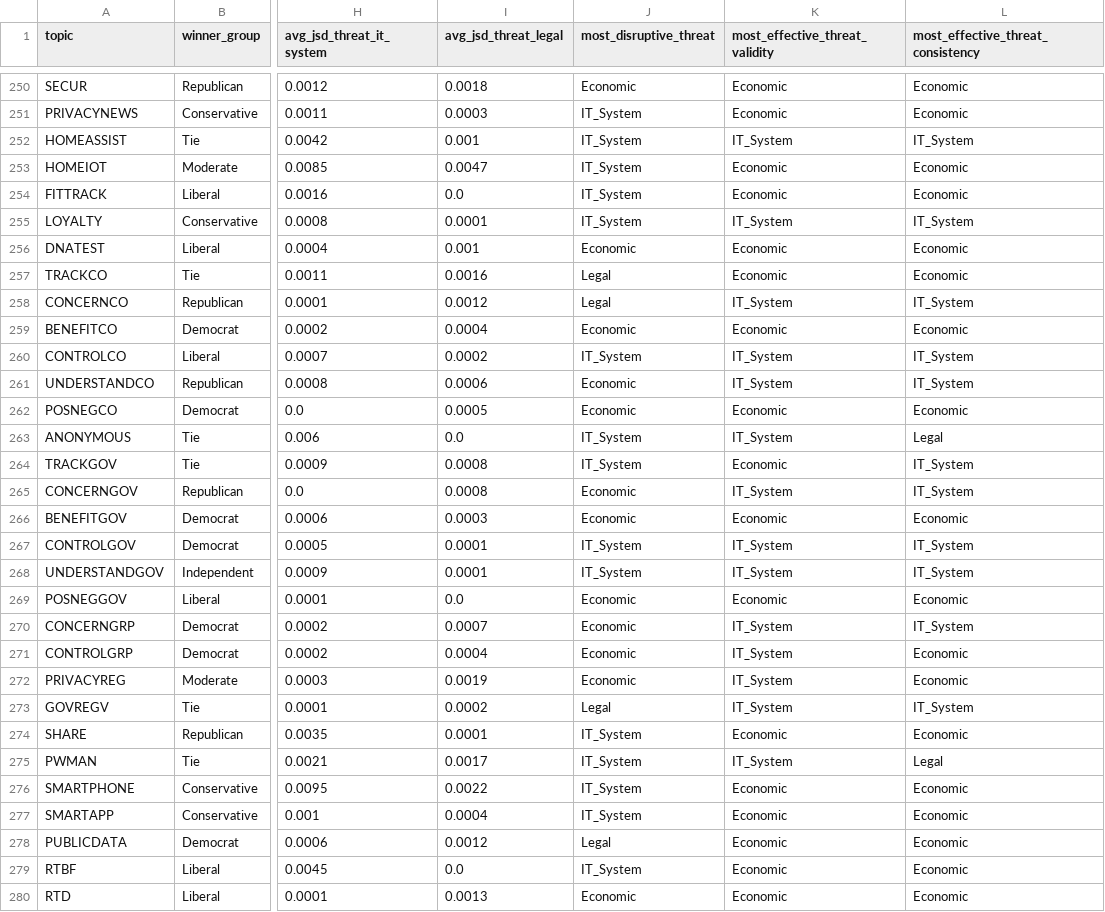
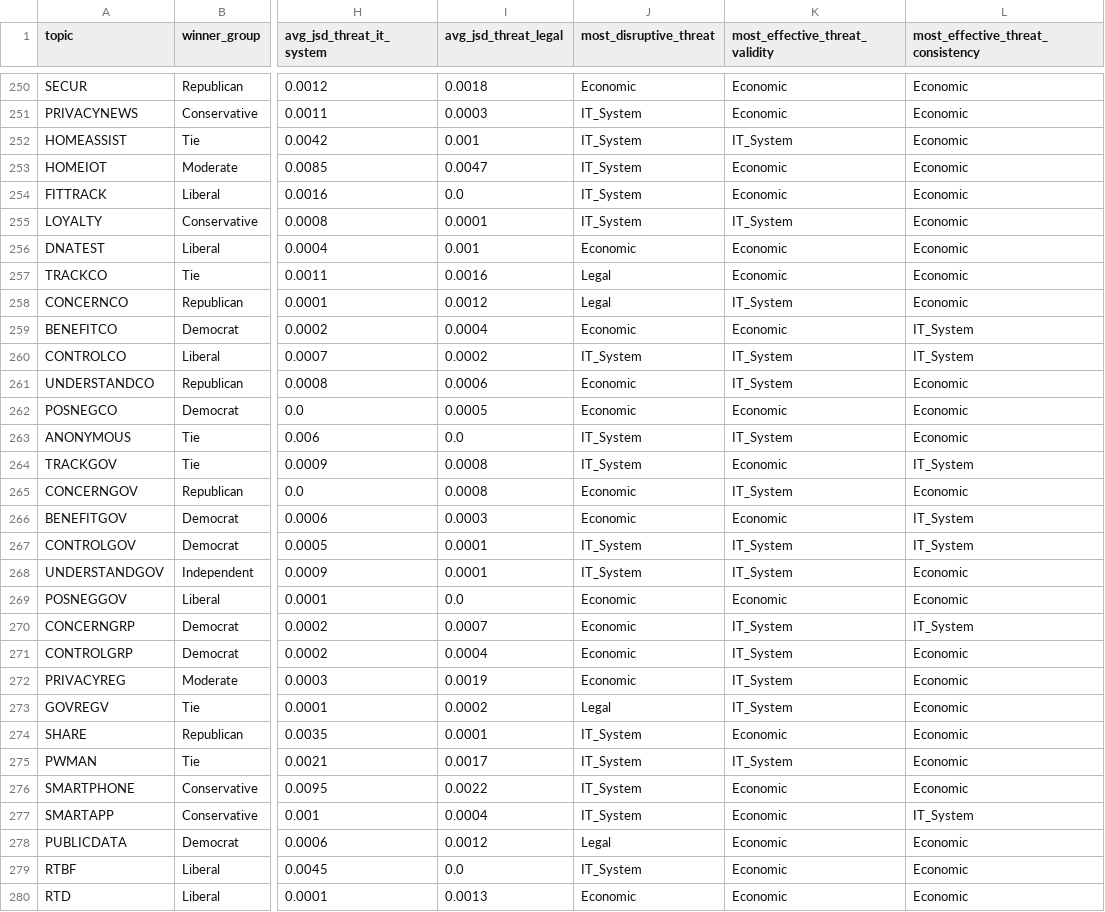
Before and after one commit to EsterAdinolfi/DEEP_ANN_project_Adinolfi, a CSV file: dataset_e_script/progetto/risultati/pythia_1.4b/report_topic_pythia_1.4b.csv, drawn as a sheet; only a part is shown, gaps mark what is left out; the diff covers the shown part only; the diff names each change by its address in the sheet, - before the commit and + after, or states it on an @@ line.

```diff
--- a/dataset_e_script/progetto/risultati/pythia_1.4b/report_topic_pythia_1.4b.csv
+++ b/dataset_e_script/progetto/risultati/pythia_1.4b/report_topic_pythia_1.4b.csv
-L252: IT_System
+L252: Economic
-L255: IT_System
+L255: Economic
-L258: IT_System
+L258: Economic
-L259: Economic
+L259: IT_System
-L261: IT_System
+L261: Economic
-L263: Legal
+L263: Economic
-L265: IT_System
+L265: Economic
-L266: Economic
+L266: IT_System
-L268: IT_System
+L268: Economic
-L273: IT_System
+L273: Economic
-L275: Legal
+L275: Economic
-L277: Economic
+L277: IT_System
```
Also changed, not shown: 80 edited cells elsewhere in this file, dataset_e_script/progetto/risultati/pythia_1b/report_topic_pythia_1b.csv, dataset_e_script/progetto/risultati/pythia_2.8b/report_topic_pythia_2.8b.csv, 53 other files.
